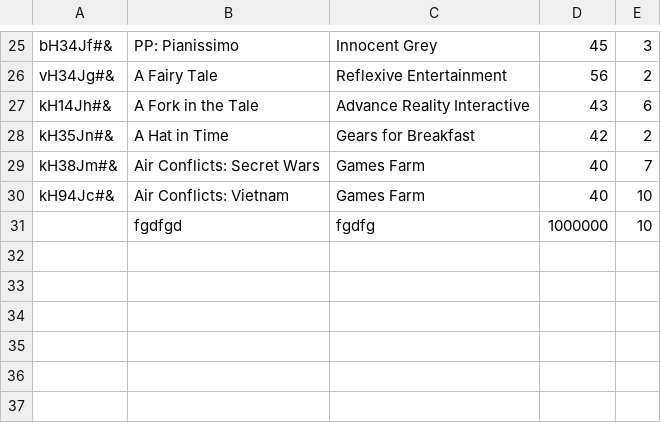
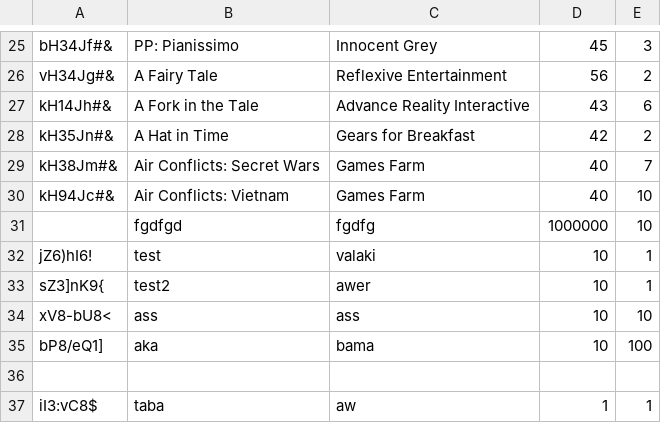
Before and after one commit to matCsikai/python_lightweight_erp_own, a CSV file: store/games.csv, drawn as a sheet; only a part is shown, gaps mark what is left out; the diff names each change by its address in the sheet, - before the commit and + after, or states it on an @@ line.

```diff
--- a/store/games.csv
+++ b/store/games.csv
+row 32: jZ6)hI6! | test | valaki | 10 | 1
+row 33: sZ3]nK9{ | test2 | awer | 10 | 1
+row 34: xV8-bU8< | ass | ass | 10 | 10
+row 35: bP8/eQ1] | aka | bama | 10 | 100
+row 36: (empty)
+row 37: iI3:vC8$ | taba | aw | 1 | 1
```
Also changed, not shown: 4 other files.
